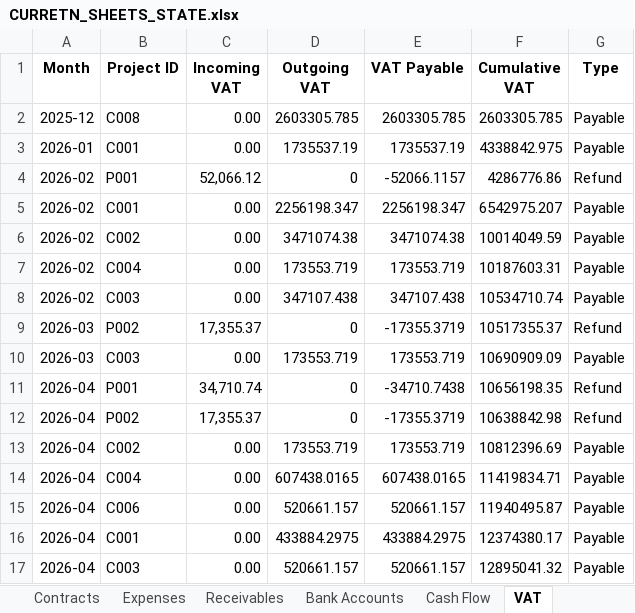
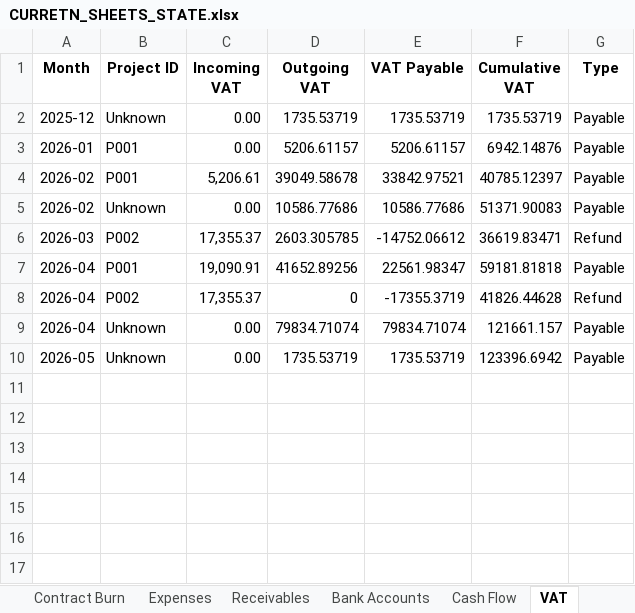
Before and after one commit to alkihuri/ProEstateFinance, an Excel workbook: CURRETN_SHEETS_STATE.xlsx, sheet VAT, drawn as a sheet; values as stored, in another font and other column widths than the file's, no borders; charts and pictures and table styles not drawn; removed rows and columns are numbered as before the commit, all else as after; the diff names each change by its address in the sheet, - before the commit and + after, or states it on an @@ line.

Commit message:
feat: add contract burndown and payment schedule updates; fix typos and enhance receivables detail

```diff
--- a/CURRETN_SHEETS_STATE.xlsx (sheet VAT)
+++ b/CURRETN_SHEETS_STATE.xlsx (sheet VAT)
+sheet tab: Contract Burn
-B2 (Project ID): C008
+B2 (Project ID): Unknown
-D2 (Outgoing VAT): 2603305.785
+D2 (Outgoing VAT): 1735.53719
-E2 (VAT Payable): 2603305.785
+E2 (VAT Payable): 1735.53719
-F2 (Cumulative VAT): 2603305.785
+F2 (Cumulative VAT): 1735.53719
-B3 (Project ID): C001
+B3 (Project ID): P001
-D3 (Outgoing VAT): 1735537.19
+D3 (Outgoing VAT): 5206.61157
-E3 (VAT Payable): 1735537.19
+E3 (VAT Payable): 5206.61157
-F3 (Cumulative VAT): 4338842.975
+F3 (Cumulative VAT): 6942.14876
-row 4: 2026-02 | P001 | 52,066.12 | 0 | -52066.1157 | 4286776.86 | Refund
-B4 (Project ID): C001
+B4 (Project ID): P001
-C4 (Incoming VAT): 0.00
+C4 (Incoming VAT): 5,206.61
-D4 (Outgoing VAT): 2256198.347
+D4 (Outgoing VAT): 39049.58678
-E4 (VAT Payable): 2256198.347
+E4 (VAT Payable): 33842.97521
-F4 (Cumulative VAT): 6542975.207
+F4 (Cumulative VAT): 40785.12397
-B5 (Project ID): C002
+B5 (Project ID): Unknown
-D5 (Outgoing VAT): 3471074.38
+D5 (Outgoing VAT): 10586.77686
-E5 (VAT Payable): 3471074.38
+E5 (VAT Payable): 10586.77686
-F5 (Cumulative VAT): 10014049.59
+F5 (Cumulative VAT): 51371.90083
-row 7: 2026-02 | C004 | 0.00 | 173553.719 | 173553.719 | 10187603.31 | Payable
-row 8: 2026-02 | C003 | 0.00 | 347107.438 | 347107.438 | 10534710.74 | Payable
-D6 (Outgoing VAT): 0
+D6 (Outgoing VAT): 2603.305785
-E6 (VAT Payable): -17355.3719
+E6 (VAT Payable): -14752.06612
-F6 (Cumulative VAT): 10517355.37
+F6 (Cumulative VAT): 36619.83471
-row 10: 2026-03 | C003 | 0.00 | 173553.719 | 173553.719 | 10690909.09 | Payable
-row 11: 2026-04 | P001 | 34,710.74 | 0 | -34710.7438 | 10656198.35 | Refund
+row 7: 2026-04 | P001 | 19,090.91 | 41652.89256 | 22561.98347 | 59181.81818 | Payable
-F8 (Cumulative VAT): 10638842.98
+F8 (Cumulative VAT): 41826.44628
-B9 (Project ID): C002
+B9 (Project ID): Unknown
-D9 (Outgoing VAT): 173553.719
+D9 (Outgoing VAT): 79834.71074
-E9 (VAT Payable): 173553.719
+E9 (VAT Payable): 79834.71074
-F9 (Cumulative VAT): 10812396.69
+F9 (Cumulative VAT): 121661.157
-row 14: 2026-04 | C004 | 0.00 | 607438.0165 | 607438.0165 | 11419834.71 | Payable
-row 15: 2026-04 | C006 | 0.00 | 520661.157 | 520661.157 | 11940495.87 | Payable
-row 16: 2026-04 | C001 | 0.00 | 433884.2975 | 433884.2975 | 12374380.17 | Payable
-row 17: 2026-04 | C003 | 0.00 | 520661.157 | 520661.157 | 12895041.32 | Payable
+row 10: 2026-05 | Unknown | 0.00 | 1735.53719 | 1735.53719 | 123396.6942 | Payable
```
Also changed, not shown: sheet Client Payments, sheet Payment Allocations, sheet Cash Flow, sheet Receivables, sheet Units, sheet Dashboard, 3 more sheets, other sheet tabs, charts or pictures, 7 other files.
